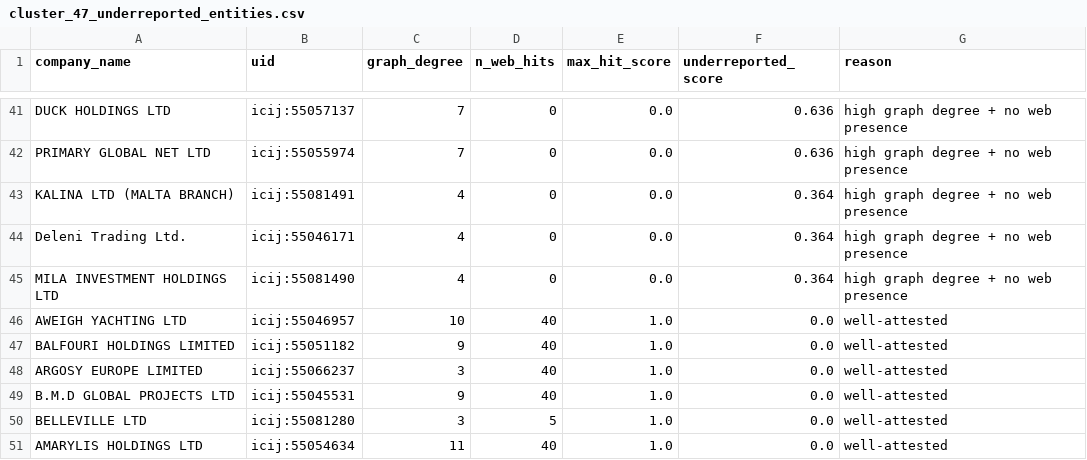
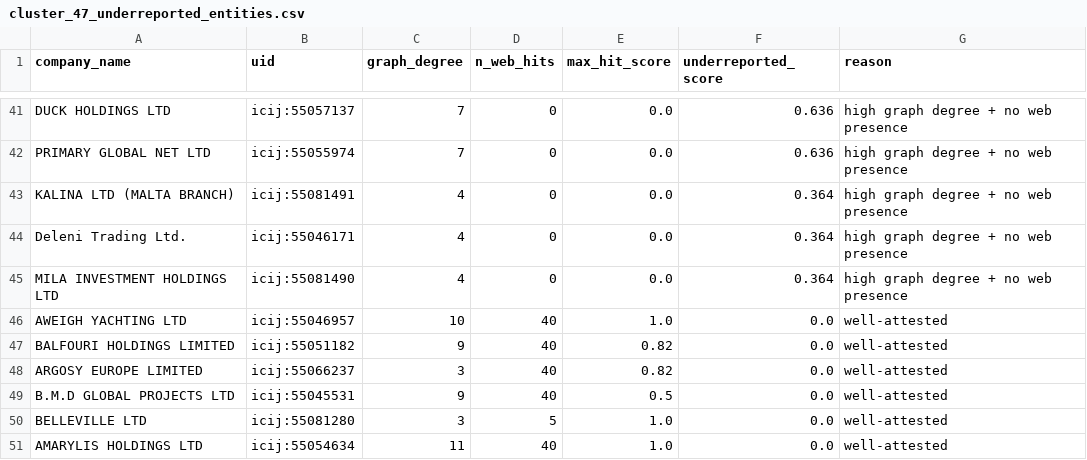
Before and after one commit to benseverndev-oss/goldenmatch-shell-company-network, a CSV file: docs/validation/data/cluster_47_underreported_entities.csv, drawn as a sheet; only a part is shown, gaps mark what is left out.

```diff
--- a/docs/validation/data/cluster_47_underreported_entities.csv
+++ b/docs/validation/data/cluster_47_underreported_entities.csv
@@ -46,5 +46,5 @@ MILA INVESTMENT HOLDINGS LTD,icij:55081490,4,0,0.0,0.364,high graph degree + no
 AWEIGH YACHTING LTD,icij:55046957,10,40,1.0,0.0,well-attested
-BALFOURI HOLDINGS LIMITED,icij:55051182,9,40,1.0,0.0,well-attested
-ARGOSY EUROPE LIMITED,icij:55066237,3,40,1.0,0.0,well-attested
-B.M.D GLOBAL PROJECTS LTD,icij:55045531,9,40,1.0,0.0,well-attested
+BALFOURI HOLDINGS LIMITED,icij:55051182,9,40,0.82,0.0,well-attested
+ARGOSY EUROPE LIMITED,icij:55066237,3,40,0.82,0.0,well-attested
+B.M.D GLOBAL PROJECTS LTD,icij:55045531,9,40,0.5,0.0,well-attested
 BELLEVILLE LTD,icij:55081280,3,5,1.0,0.0,well-attested
```
Also changed, not shown: docs/validation/data/cluster_37_discovery_delta.csv, docs/validation/data/cluster_37_evidence_ledger.csv, 10 other files.
